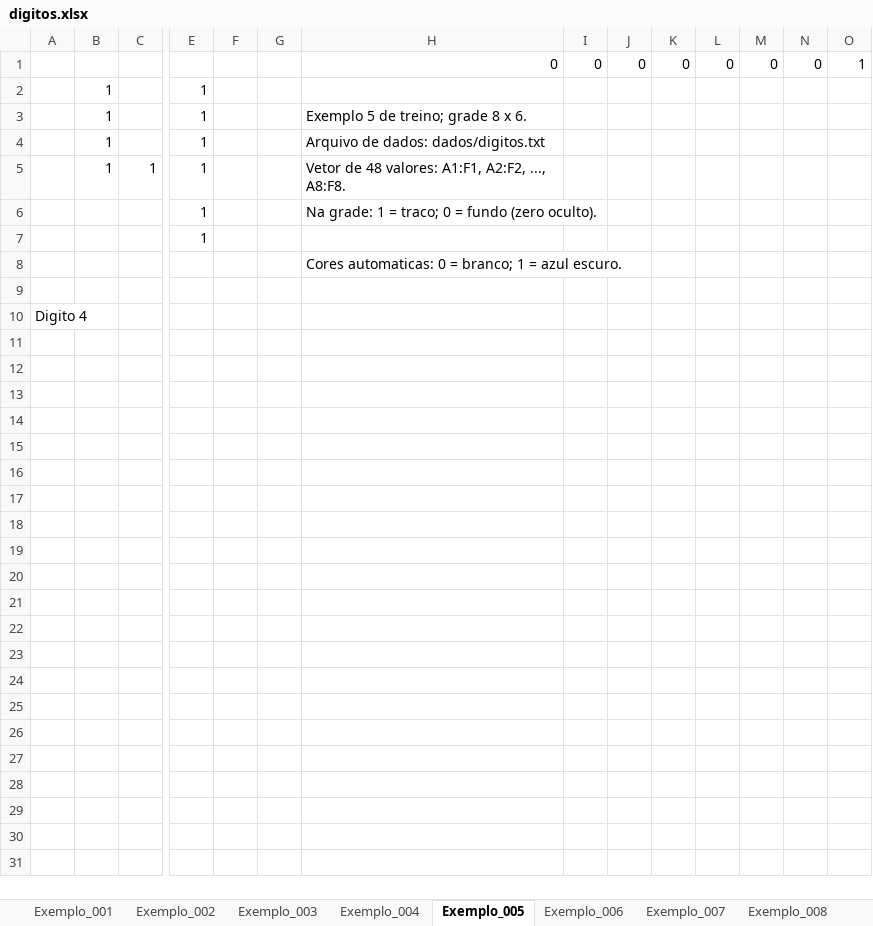
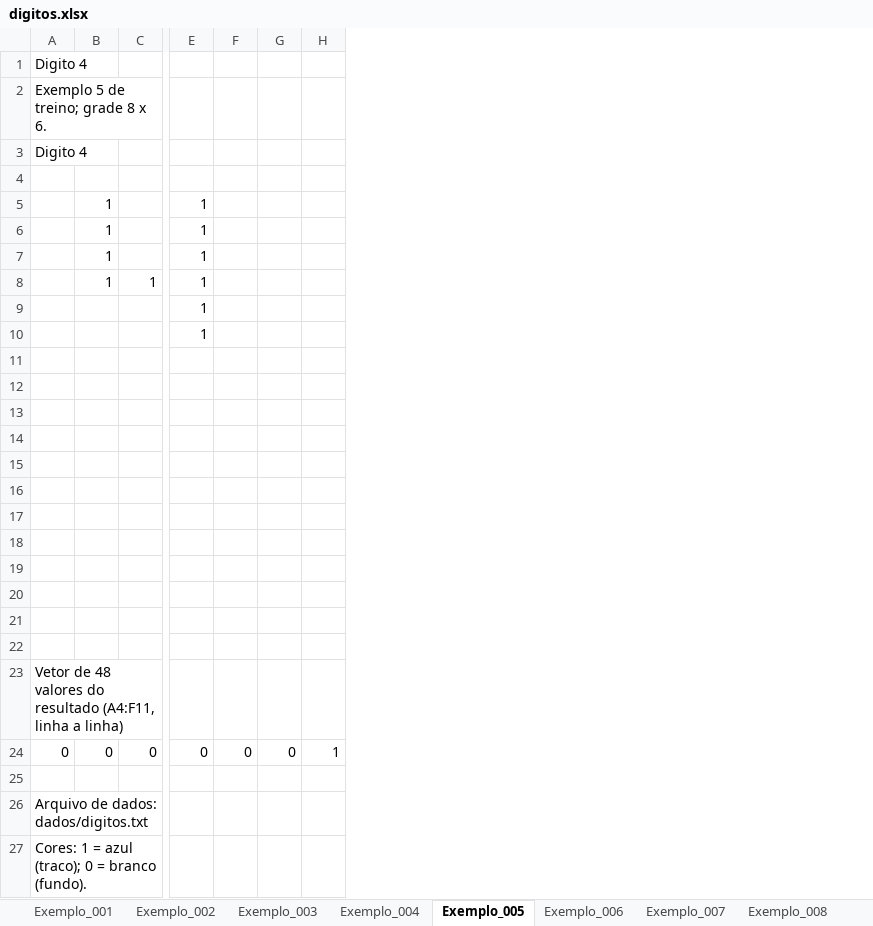
Before and after one commit to marcolonardon/VAEs, an Excel workbook: exemplos/digitos.xlsx, sheet Exemplo_005, drawn as a sheet; only a part is shown, gaps mark what is left out; values as stored, in another font and other column widths than the file's, no cell formats; conditional formats not drawn; removed rows and columns are numbered as before the commit, all else as after; rows hold the shown columns only; the diff names each change by its address in the sheet, - before the commit and + after, or states it on an @@ line.

Commit message:
feat: mostra os digitos originais pintados ao lado da mistura
- topo de cada aba: originais e resultado lado a lado, pintados
- cores gravadas em cada celula, visiveis em qualquer leitor
- corrige formatacao condicional: dxf usa bgColor (antes as grades
  ficavam pretas no Excel)
- titulos dizem quais digitos foram misturados e em que proporcao
- misturar.bat pergunta os dois digitos e abre a planilha

```diff
--- a/exemplos/digitos.xlsx (sheet Exemplo_005)
+++ b/exemplos/digitos.xlsx (sheet Exemplo_005)
-column F, empty
-column G, empty
-column H, rows 1-8: 0 |  | Exemplo 5 de treino; grade 8 x 6. | Arquivo de dados: dados/digitos.txt | Vetor de 48 valores: A1:F1, A2:F2, ..., A8:F8. | Na grade: 1 = traco; 0 = fundo (zero oculto). |  | Cores automaticas: 0 = branco; 1 = azul escuro.
-column K, row 1: 0
-column L, row 1: 0
-column M, row 1: 0
-column N, row 1: 0
+row 1: Digito 4
+row 2: Exemplo 5 de treino; grade 8 x 6.
+row 3: Digito 4
-row 4:  |  |  |  |  |  | 0 | 0 | 0 | 0 | 0 | 0 | 0 | 1
+row 4: (empty)
+row 13: (empty)
+row 14: (empty)
+row 15: (empty)
+row 16: (empty)
+row 17: (empty)
+row 18: (empty)
+row 19: (empty)
+row 20: (empty)
+row 21: (empty)
+row 22: (empty)
-A23: Digito 4
+A23: Vetor de 48 valores do resultado (A4:F11, linha a linha)
+row 24: 0 | 0 | 0 | 0 | 0 | 0 | 1
+row 25: (empty)
+row 26: Arquivo de dados: dados/digitos.txt
+row 27: Cores: 1 = azul (traco); 0 = branco (fundo).
```
Also changed, not shown: sheet Exemplo_001, sheet Exemplo_003, sheet Exemplo_004, sheet Exemplo_006, sheet Exemplo_007, sheet Exemplo_008, 3 more sheets, cell formats, exemplos/gerados.xlsx, exemplos/misturas_0_8.xlsx, 8 other files.
